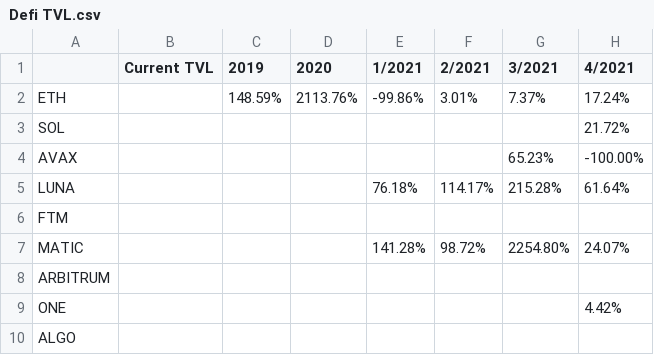
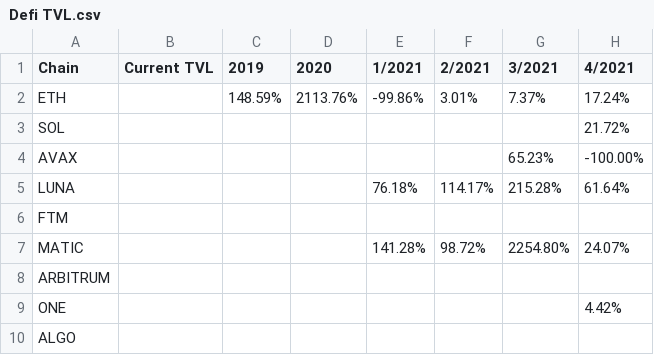
Before and after one commit to RealJacobLYT/mydash, a CSV file: Defi TVL.csv, drawn as a sheet; only a part is shown; the diff names each change by its address in the sheet, - before the commit and + after, or states it on an @@ line.

Commit message:
Add files via upload

```diff
--- a/Defi TVL.csv
+++ b/Defi TVL.csv
-A1: (empty)
+A1: Chain
```
